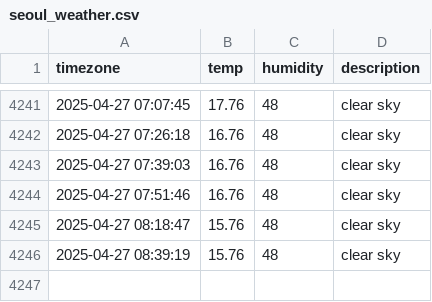
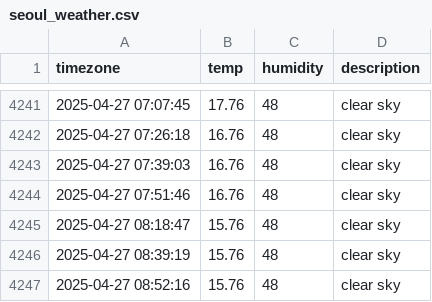
Before and after one commit to inho7/seoul_weather, a CSV file: seoul_weather.csv, drawn as a sheet; only a part is shown, gaps mark what is left out; the diff names each change by its address in the sheet, - before the commit and + after, or states it on an @@ line.

```diff
--- a/seoul_weather.csv
+++ b/seoul_weather.csv
+row 4247: 2025-04-27 08:52:16 | 15.76 | 48 | clear sky
```
